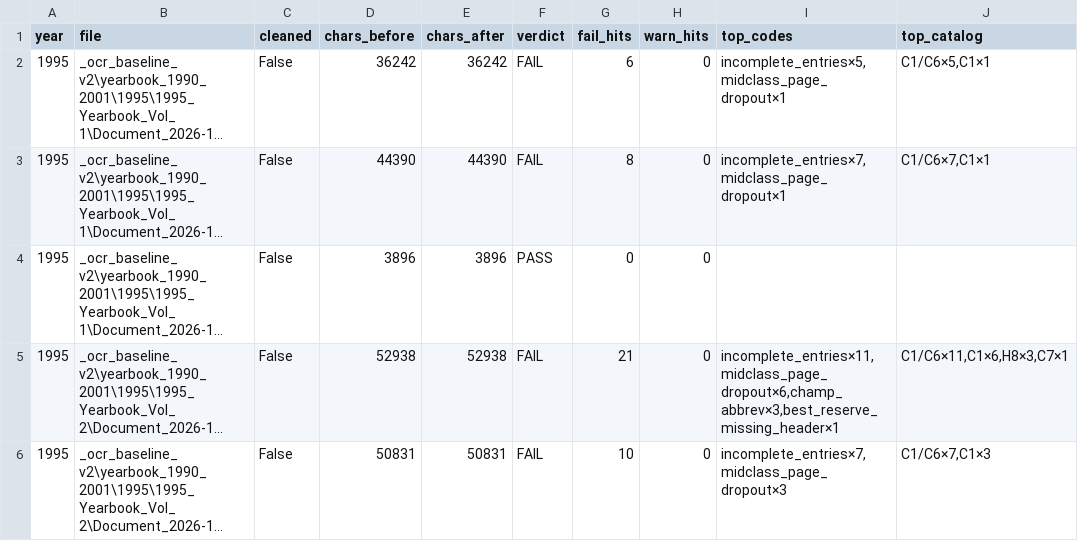
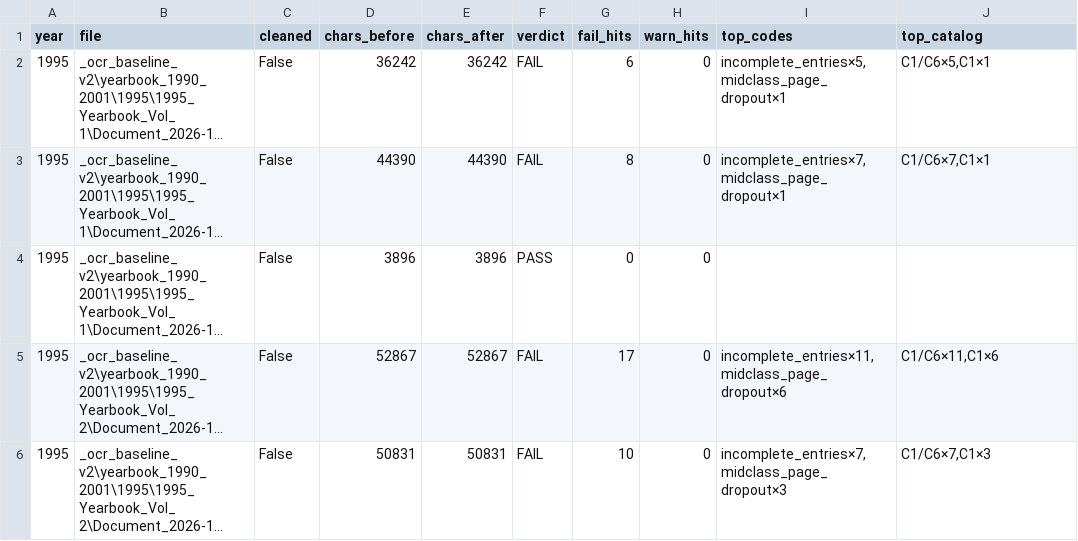
Before and after one commit to mwtorq/jrtca_results, a CSV file: _b6b_ingest_audit_1995.csv, drawn as a sheet; long unchanged cells end in …; the diff names each change by its address in the sheet, - before the commit and + after, or states it on an @@ line.

Commit message:
Recover smashed 1995 Doc 134403 racing champs and Best header.
Rebuild page-6 two-column smash from PDF; add and RESERVE to Working Terrier Dog Best header; clear champ_abbrev and best_reserve_missing_header.

```diff
--- a/_b6b_ingest_audit_1995.csv
+++ b/_b6b_ingest_audit_1995.csv
-D5 (chars_before): 52938
+D5 (chars_before): 52867
-E5 (chars_after): 52938
+E5 (chars_after): 52867
-G5 (fail_hits): 21
+G5 (fail_hits): 17
-I5 (top_codes): incomplete_entries×11,midclass_page_dropout×6,champ_abbrev×3,best_reserve_missing_header×1
+I5 (top_codes): incomplete_entries×11,midclass_page_dropout×6
-J5 (top_catalog): C1/C6×11,C1×6,H8×3,C7×1
+J5 (top_catalog): C1/C6×11,C1×6
```
Also changed, not shown: 5 other files.
